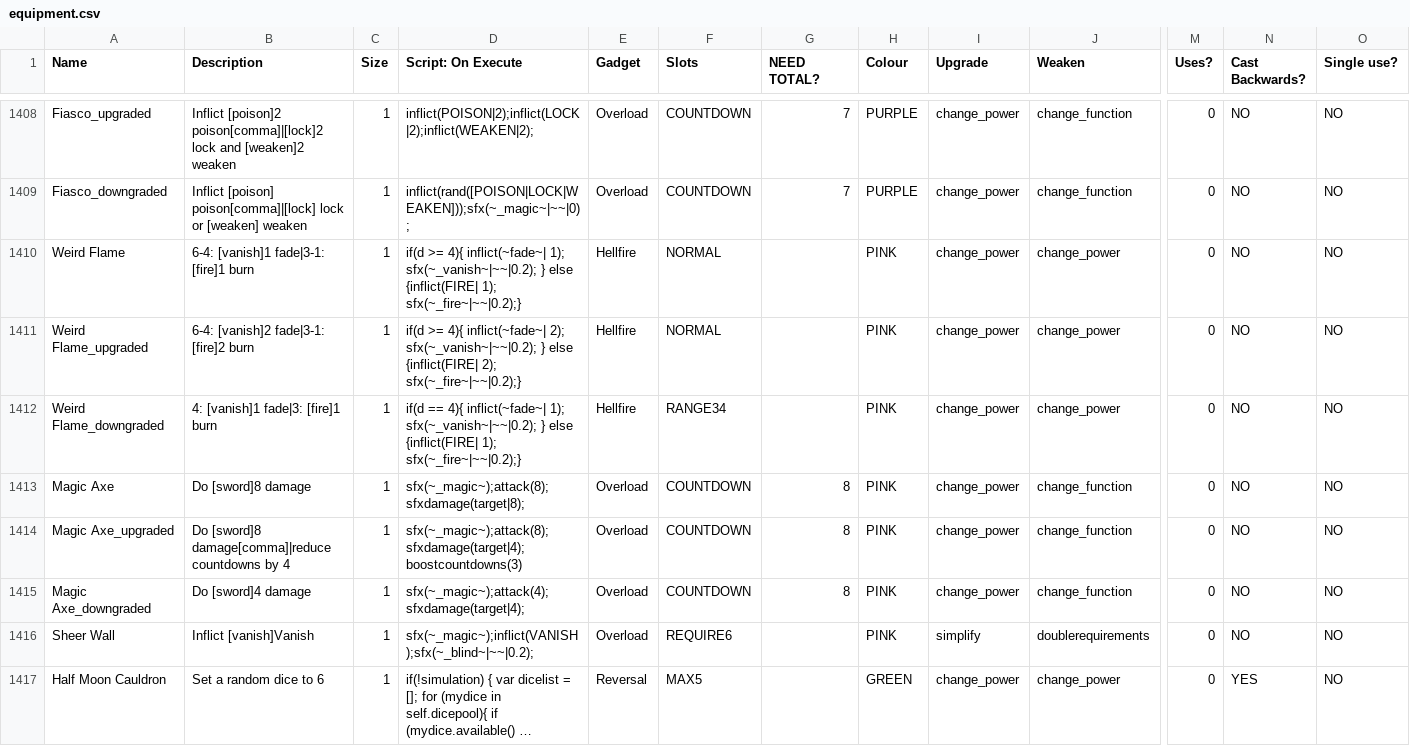
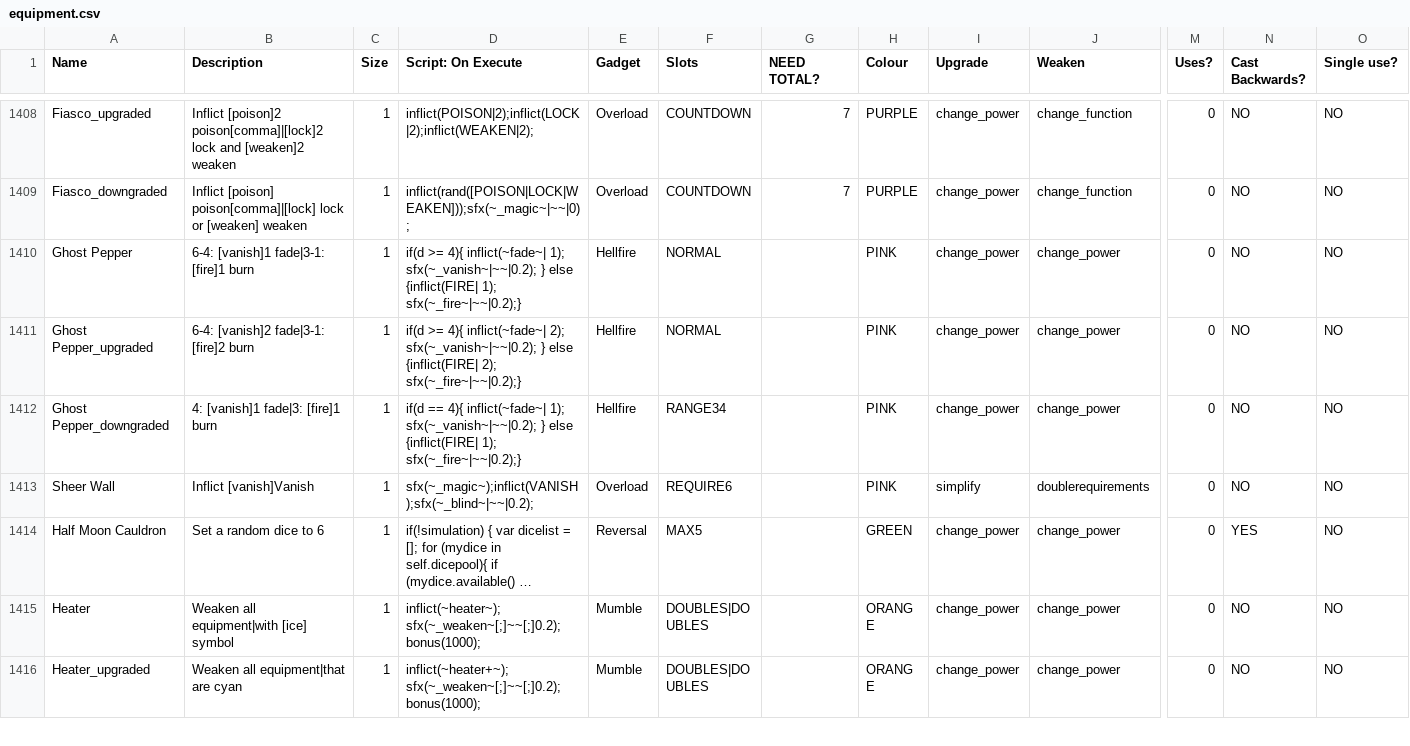
Before and after one commit to ncrecc/christmasspecial, a CSV file: data/text/equipment.csv, drawn as a sheet; only a part is shown, gaps mark what is left out; the shorter side is filled out with more unchanged rows; long unchanged cells end in …; rows hold the shown columns only; the diff names each change by its address in the sheet, - before the commit and + after, or states it on an @@ line.

Commit message:
witch pr (finally)
well, that's all missing prs i've made. episode description changes, equipment fixes, etc etc etc

```diff
--- a/data/text/equipment.csv
+++ b/data/text/equipment.csv
-A1410 (Name): Weird Flame
+A1410 (Name): Ghost Pepper
-A1411 (Name): Weird Flame_upgraded
+A1411 (Name): Ghost Pepper_upgraded
-A1412 (Name): Weird Flame_downgraded
+A1412 (Name): Ghost Pepper_downgraded
-row 1413: Magic Axe | Do [sword]8 damage | 1 | sfx(~_magic~);attack(8);sfxdamage(target|8); | Overload | COUNTDOWN | 8 | PINK | change_power | change_function | 0 | NO | NO
-row 1414: Magic Axe_upgraded | Do [sword]8 damage[comma]|reduce countdowns by 4 | 1 | sfx(~_magic~);attack(8);sfxdamage(target|4);boostcountdowns(3) | Overload | COUNTDOWN | 8 | PINK | change_power | change_function | 0 | NO | NO
-row 1415: Magic Axe_downgraded | Do [sword]4 damage | 1 | sfx(~_magic~);attack(4);sfxdamage(target|4); | Overload | COUNTDOWN | 8 | PINK | change_power | change_function | 0 | NO | NO
```
Also changed, not shown: data/text/episodes.csv.
